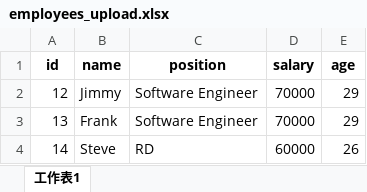
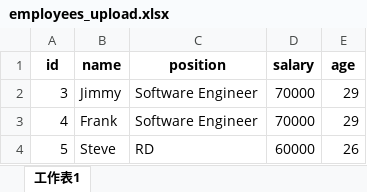
Before and after one commit to lin891020/HRManager, an Excel workbook: employees_upload.xlsx, sheet 工作表1, drawn as a sheet; values as stored, in another font and other column widths than the file's, no borders; the diff names each change by its address in the sheet, - before the commit and + after, or states it on an @@ line.

```diff
--- a/employees_upload.xlsx (sheet 工作表1)
+++ b/employees_upload.xlsx (sheet 工作表1)
-A2 (id): 12
+A2 (id): 3
-A3 (id): 13
+A3 (id): 4
-A4 (id): 14
+A4 (id): 5
```
Also changed, not shown: employees_export.xlsx.
